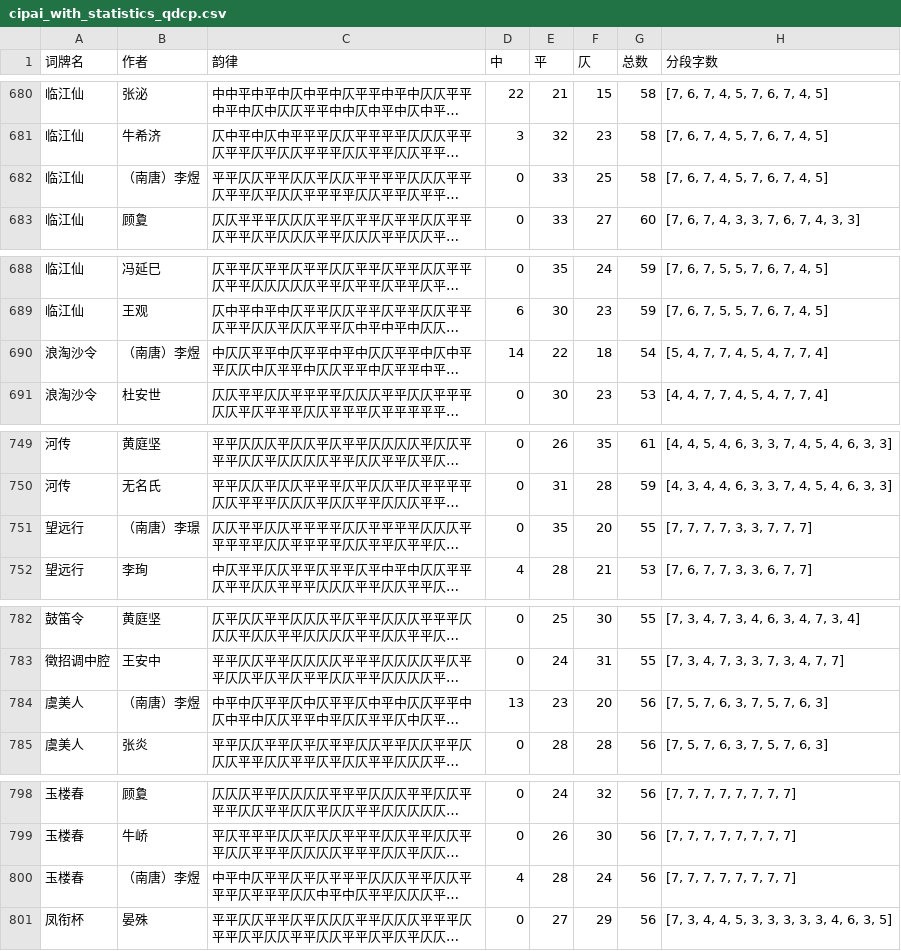
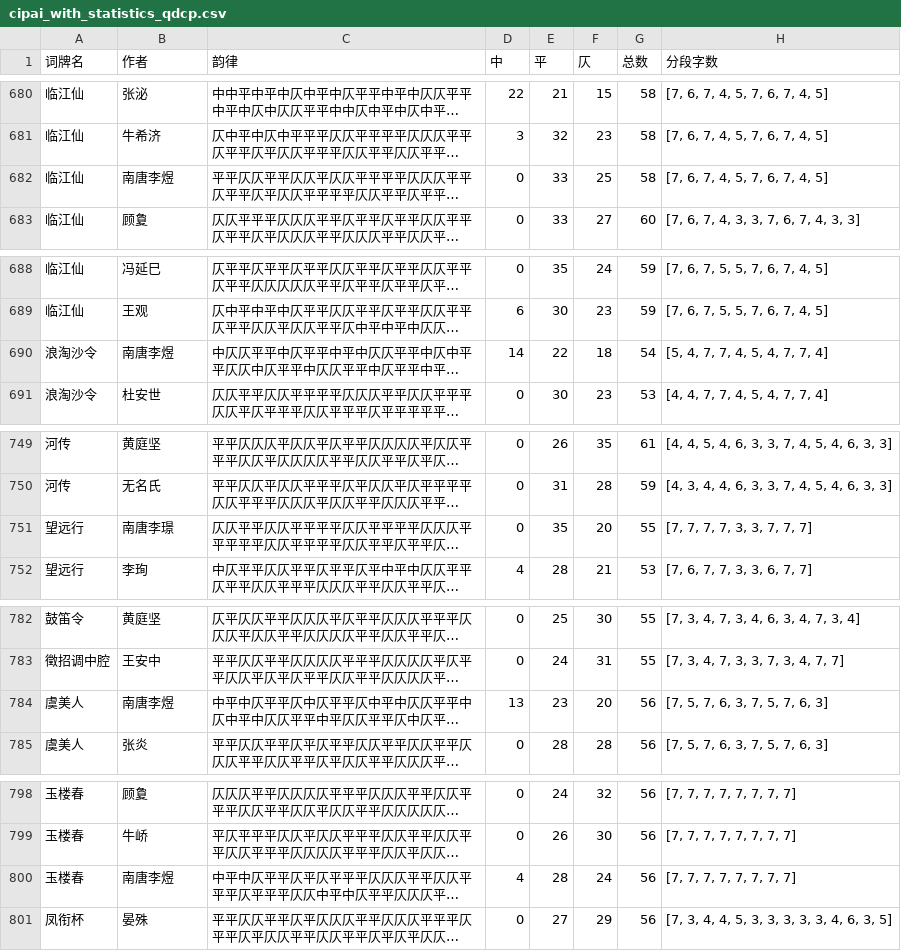
Before and after one commit to flystar233/chinese-poetry-analyzer, a CSV file: data/cipai_with_statistics_qdcp.csv, drawn as a sheet; only a part is shown, gaps mark what is left out; long unchanged cells end in …; the diff covers the shown part only; the diff names each change by its address in the sheet, - before the commit and + after, or states it on an @@ line.

```diff
--- a/data/cipai_with_statistics_qdcp.csv
+++ b/data/cipai_with_statistics_qdcp.csv
-B682 (作者): （南唐）李煜
+B682 (作者): 南唐李煜
-B690 (作者): （南唐）李煜
+B690 (作者): 南唐李煜
-B751 (作者): （南唐）李璟
+B751 (作者): 南唐李璟
-B784 (作者): （南唐）李煜
+B784 (作者): 南唐李煜
-B800 (作者): （南唐）李煜
+B800 (作者): 南唐李煜
```
Also changed, not shown: 7 edited cells elsewhere in this file, data/yunjiao.csv, 6 other files.
